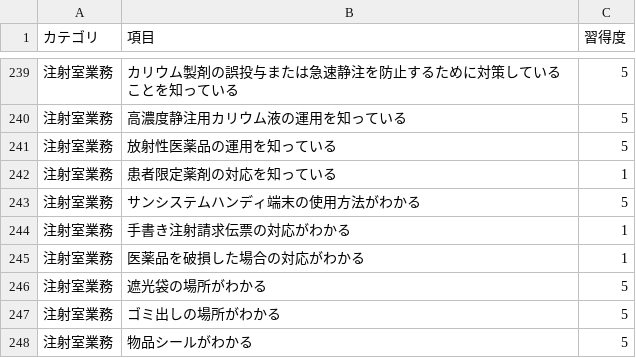
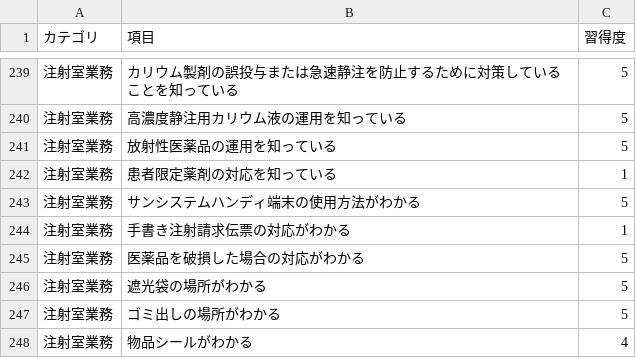
Before and after one commit to kazuitoyakuzai2021/P-Quest, a CSV file: assets/users/302433/my_progress.csv, drawn as a sheet; only a part is shown, gaps mark what is left out.

Commit message:
Sync: assets/users/302433/my_progress.csv

```diff
--- a/assets/users/302433/my_progress.csv
+++ b/assets/users/302433/my_progress.csv
@@ -244,5 +244,5 @@
 注射室業務,手書き注射請求伝票の対応がわかる,1
-注射室業務,医薬品を破損した場合の対応がわかる,1
+注射室業務,医薬品を破損した場合の対応がわかる,5
 注射室業務,遮光袋の場所がわかる,5
 注射室業務,ゴミ出しの場所がわかる,5
-注射室業務,物品シールがわかる,5
+注射室業務,物品シールがわかる,4
```
